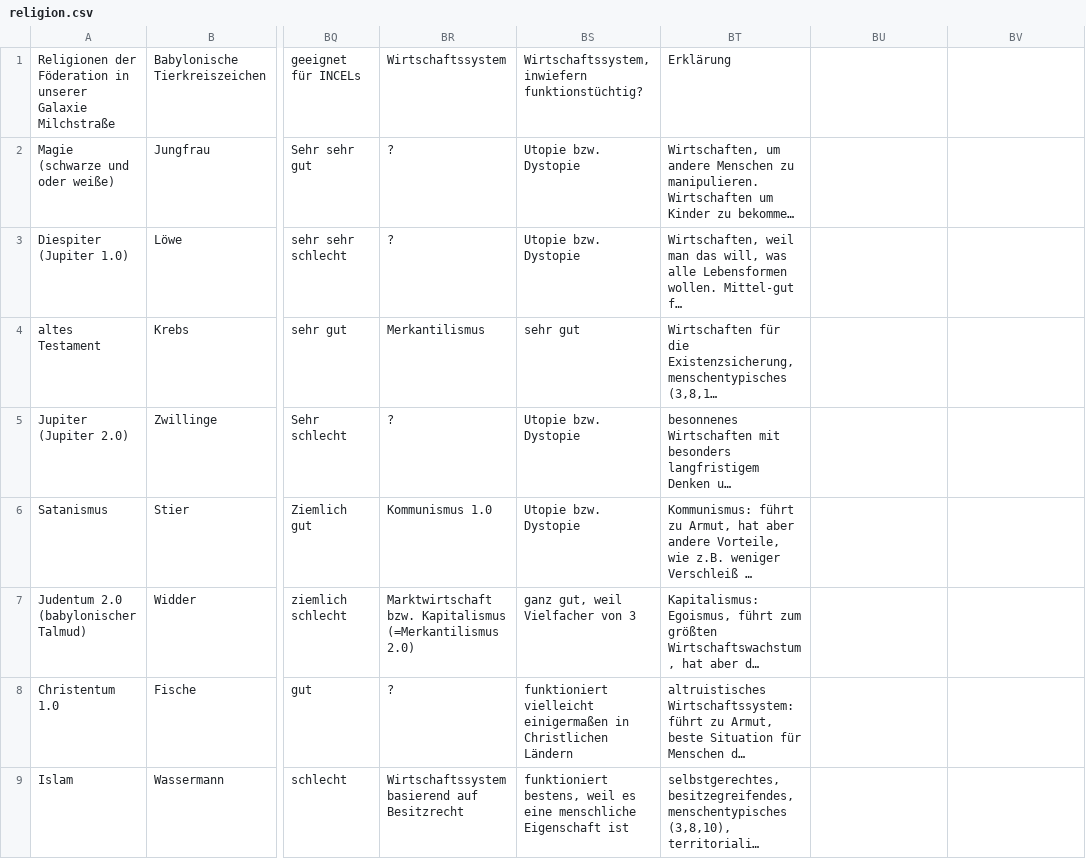
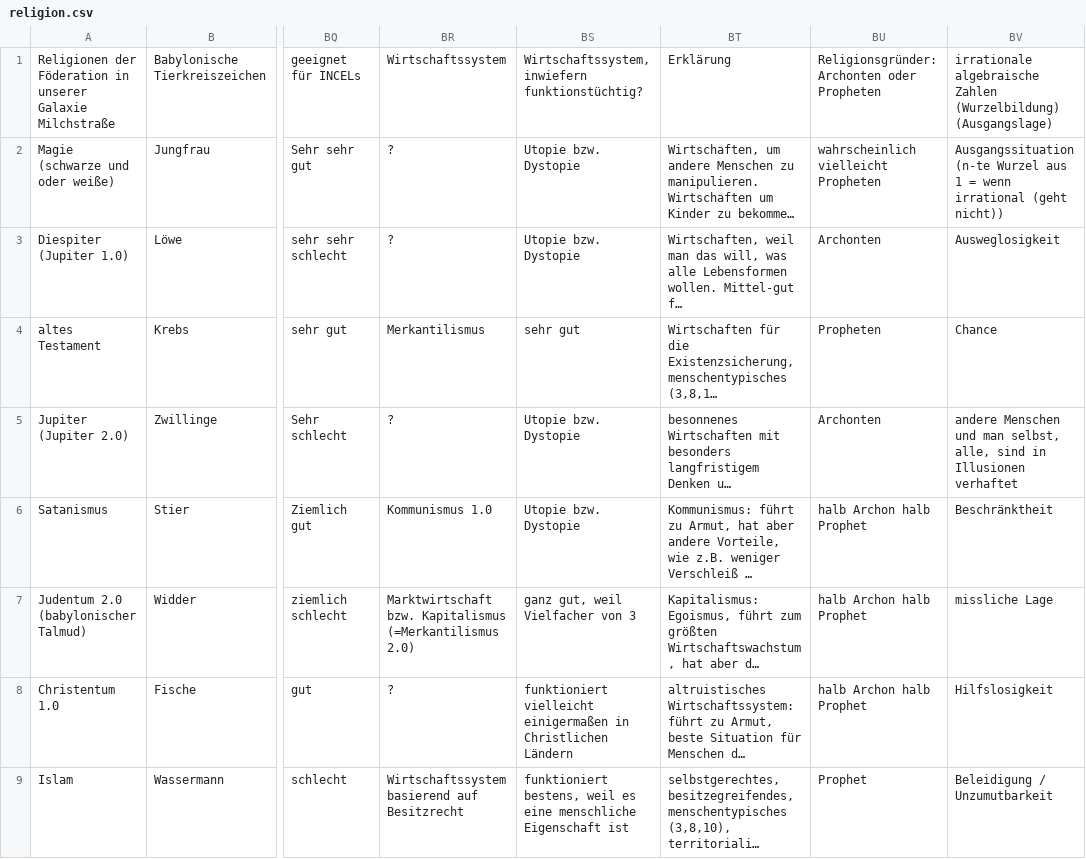
Before and after one commit to githubuser2000/reta.old.repaired, a CSV file: religion.csv, drawn as a sheet; only a part is shown, gaps mark what is left out; long unchanged cells end in …; the diff covers the shown part only; the diff names each change by its address in the sheet, - before the commit and + after, or states it on an @@ line.

```diff
--- a/religion.csv
+++ b/religion.csv
-BU1: (empty)
+BU1: Religionsgründer: Archonten oder Propheten
-BV1: (empty)
+BV1: irrationale algebraische Zahlen (Wurzelbildung) (Ausgangslage)
-BU2: (empty)
+BU2: wahrscheinlich vielleicht Propheten
-BV2: (empty)
+BV2: Ausgangssituation (n-te Wurzel aus 1 = wenn irrational (geht nicht))
-BU3: (empty)
+BU3: Archonten
-BV3: (empty)
+BV3: Ausweglosigkeit
-BU4: (empty)
+BU4: Propheten
-BV4: (empty)
+BV4: Chance
-BU5: (empty)
+BU5: Archonten
-BV5: (empty)
+BV5: andere Menschen und man selbst, alle, sind in Illusionen verhaftet
-BU6:BU8: (empty)
+BU6:BU8: halb Archon halb Prophet
-BV6: (empty)
+BV6: Beschränktheit
-BV7: (empty)
+BV7: missliche Lage
-BV8: (empty)
+BV8: Hilfslosigkeit
-BU9: (empty)
+BU9: Prophet
-BV9: (empty)
+BV9: Beleidigung / Unzumutbarkeit
```
Also changed, not shown: 10 edited cells elsewhere in this file, 4 other files.
